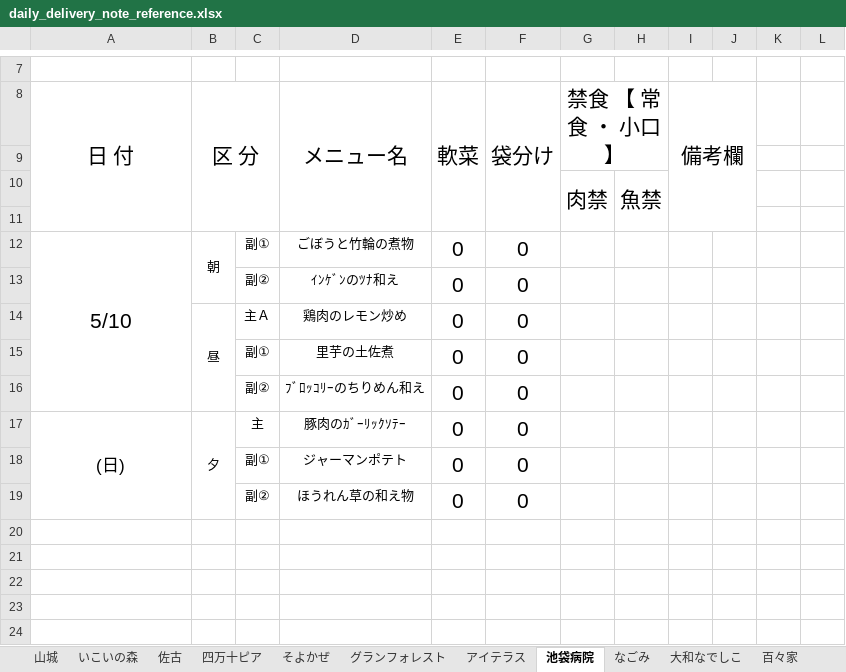
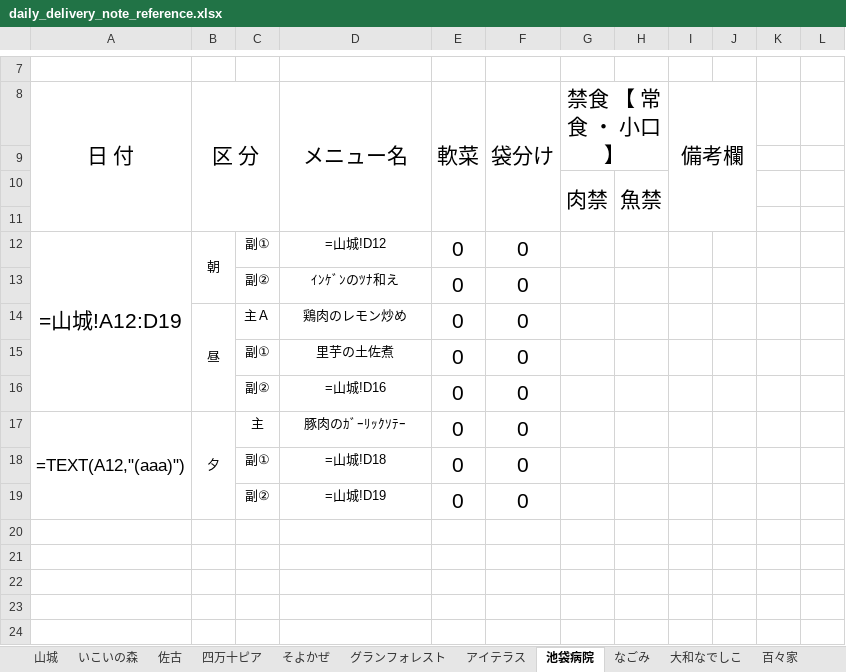
Before and after one commit to mmorinag127/sawa-hospital-system, an Excel workbook: backend/src/data/delivery_note_templates/daily_delivery_note_reference.xlsx, sheet 池袋病院, drawn as a sheet; only a part is shown, gaps mark what is left out; values as stored, in another font and other column widths than the file's, no borders; formulas without a stored value are shown as written; the diff names each change by its address in the sheet, - before the commit and + after, or states it on an @@ line.

```diff
--- a/backend/src/data/delivery_note_templates/daily_delivery_note_reference.xlsx (sheet 池袋病院)
+++ b/backend/src/data/delivery_note_templates/daily_delivery_note_reference.xlsx (sheet 池袋病院)
-A12 (日 付): 5/10
+A12 (日 付): =山城!A12:D19
-D12 (メニュー名): ごぼうと竹輪の煮物
+D12 (メニュー名): =山城!D12
-D16 (メニュー名): ﾌﾞﾛｯｺﾘｰのちりめん和え
+D16 (メニュー名): =山城!D16
-A17 (日 付): (日)
+A17 (日 付): =TEXT(A12,"(aaa)")
-D18 (メニュー名): ジャーマンポテト
+D18 (メニュー名): =山城!D18
-D19 (メニュー名): ほうれん草の和え物
+D19 (メニュー名): =山城!D19
```
Also changed, not shown: sheet いこいの森, sheet なごみ, sheet グランフォレスト, sheet 四万十ピア, sheet 百々家, sheet 大和なでしこ, 8 more sheets, charts or pictures, 3 other files.
